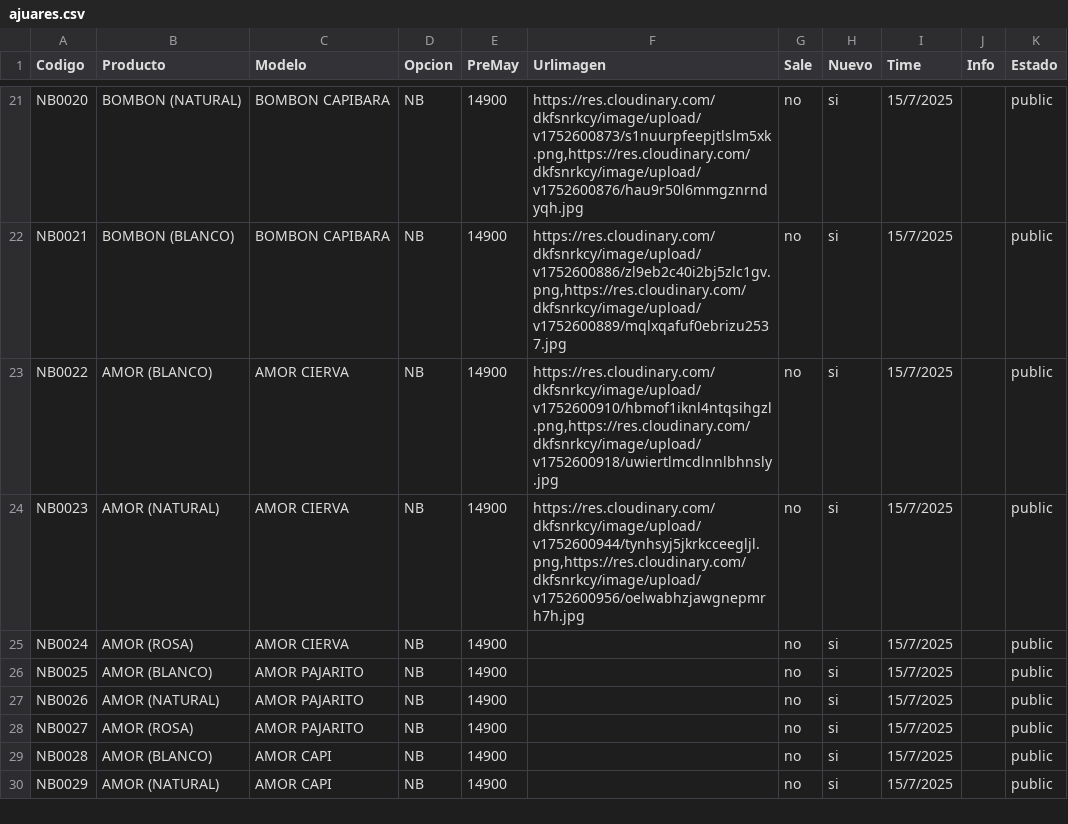
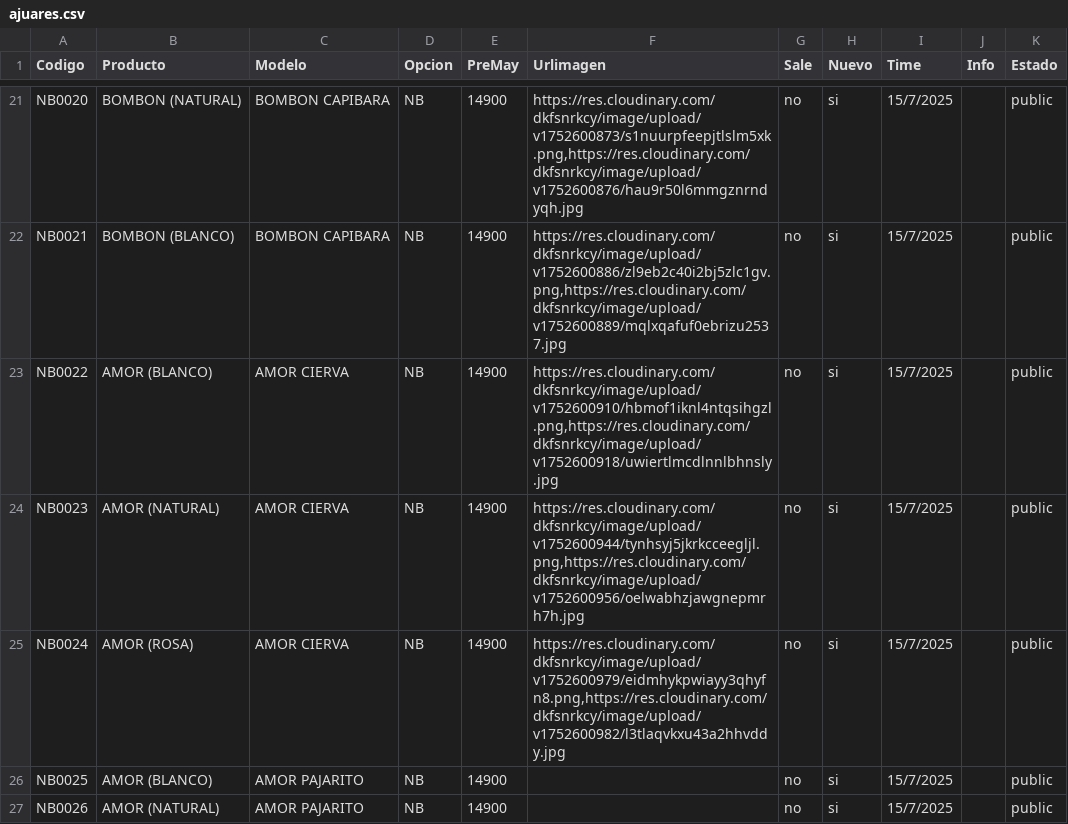
Before and after one commit to Balcaz/verificador-csv, a CSV file: ajuares.csv, drawn as a sheet; only a part is shown, gaps mark what is left out; the shorter side is filled out with more unchanged rows.

Commit message:
Actualizo ajuares.csv desde UI

```diff
--- a/ajuares.csv
+++ b/ajuares.csv
@@ -24,3 +24,3 @@ NB0022;AMOR (BLANCO);AMOR CIERVA;NB;14900;https://res.cloudinary.com/dkfsnrkcy/i
 NB0023;AMOR (NATURAL);AMOR CIERVA;NB;14900;https://res.cloudinary.com/dkfsnrkcy/image/upload/v1752600944/tynhsyj5jkrkcceegljl.png,https://res.cloudinary.com/dkfsnrkcy/image/upload/v1752600956/oelwabhzjawgnepmrh7h.jpg;no;si;15/7/2025;;public;
-NB0024;AMOR (ROSA);AMOR CIERVA;NB;14900;;no;si;15/7/2025;;public;
+NB0024;AMOR (ROSA);AMOR CIERVA;NB;14900;https://res.cloudinary.com/dkfsnrkcy/image/upload/v1752600979/eidmhykpwiayy3qhyfn8.png,https://res.cloudinary.com/dkfsnrkcy/image/upload/v1752600982/l3tlaqvkxu43a2hhvddy.jpg;no;si;15/7/2025;;public;
 NB0025;AMOR (BLANCO);AMOR PAJARITO;NB;14900;;no;si;15/7/2025;;public;
```
